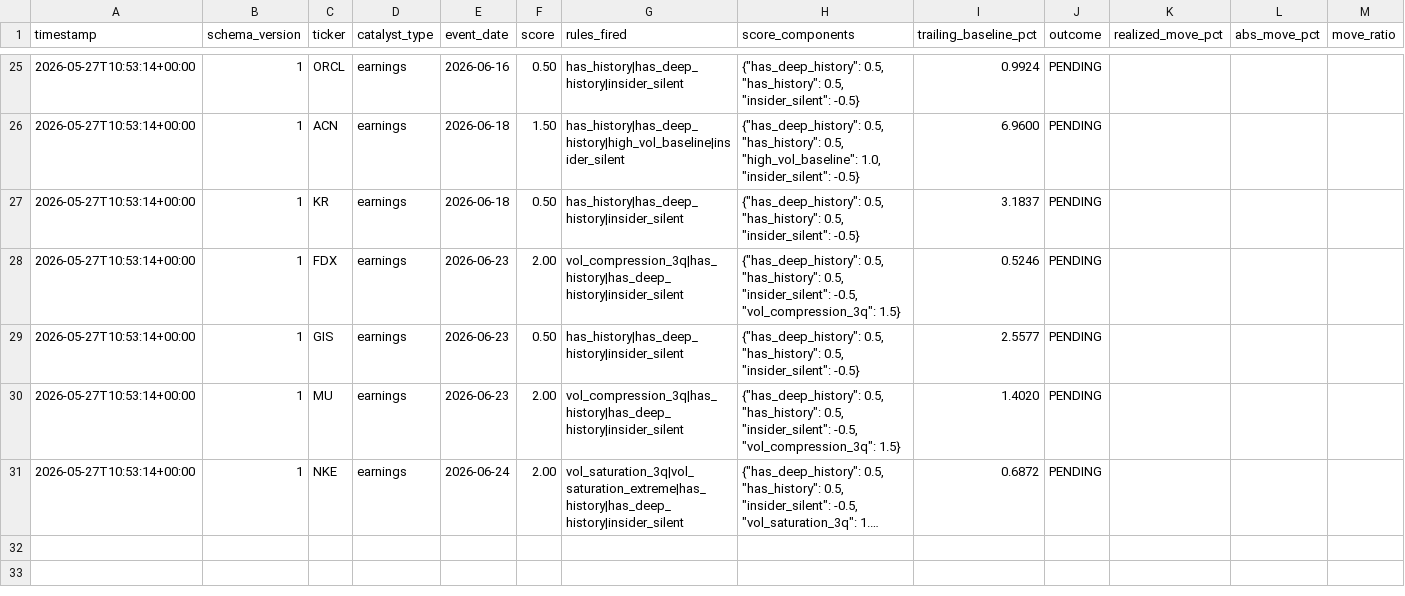
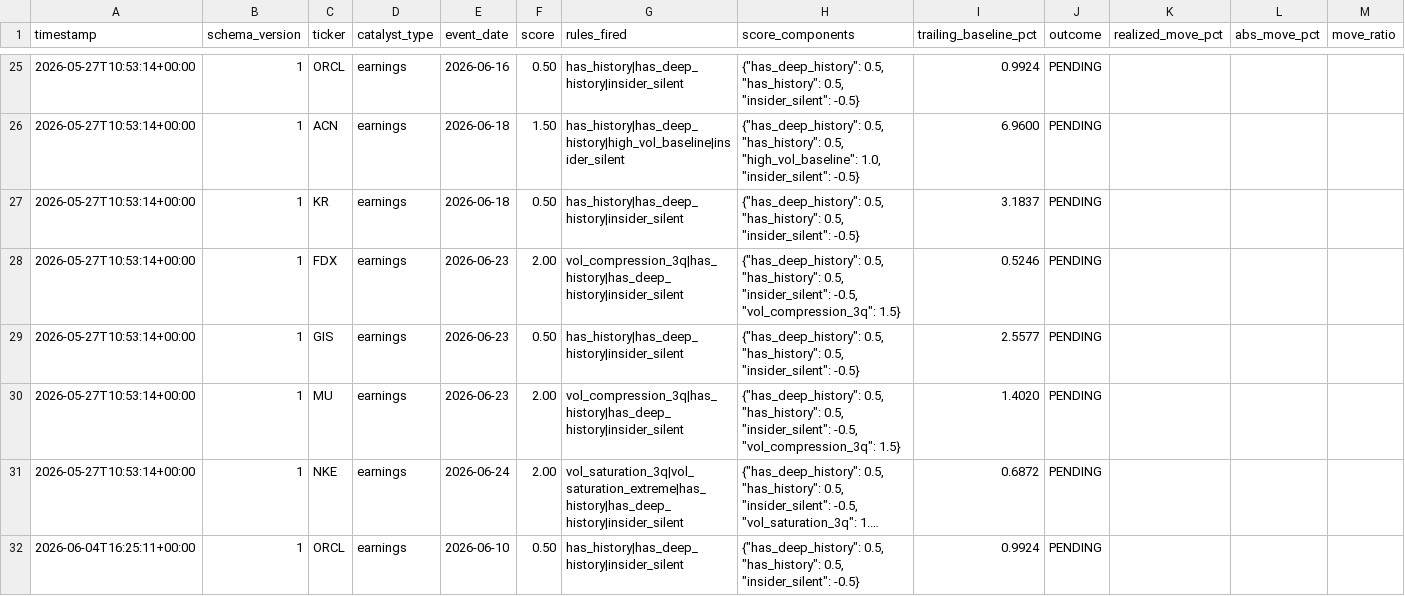
Before and after one commit to pawarraj8888/catalyst-engine, a CSV file: live_log/calls.csv, drawn as a sheet; only a part is shown, gaps mark what is left out; long unchanged cells end in …; rows hold the shown columns only; the diff names each change by its address in the sheet, - before the commit and + after, or states it on an @@ line.

```diff
--- a/live_log/calls.csv
+++ b/live_log/calls.csv
+row 32: 2026-06-04T16:25:11+00:00 | 1 | ORCL | earnings | 2026-06-10 | 0.50 | has_history|has_deep_history|insider_silent | {"has_deep_history": 0.5, "has_history": 0.5, "insider_silent": -0.5} | 0.9924 | PENDING
```
Also changed, not shown: 1 other file.
